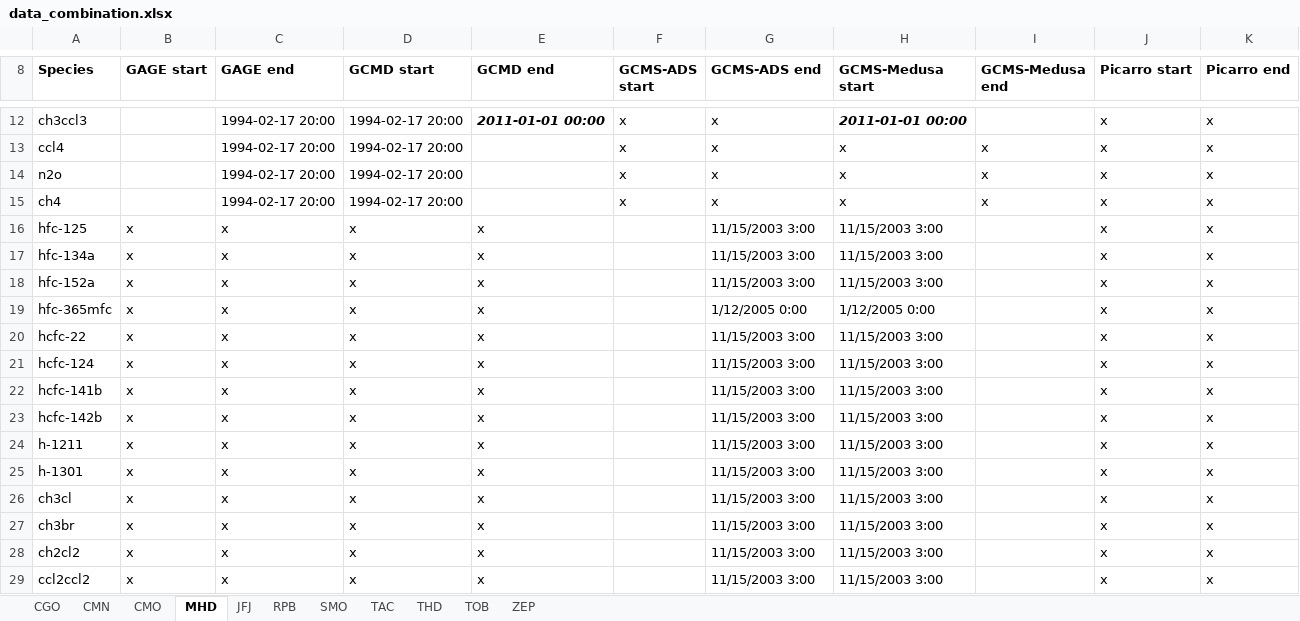
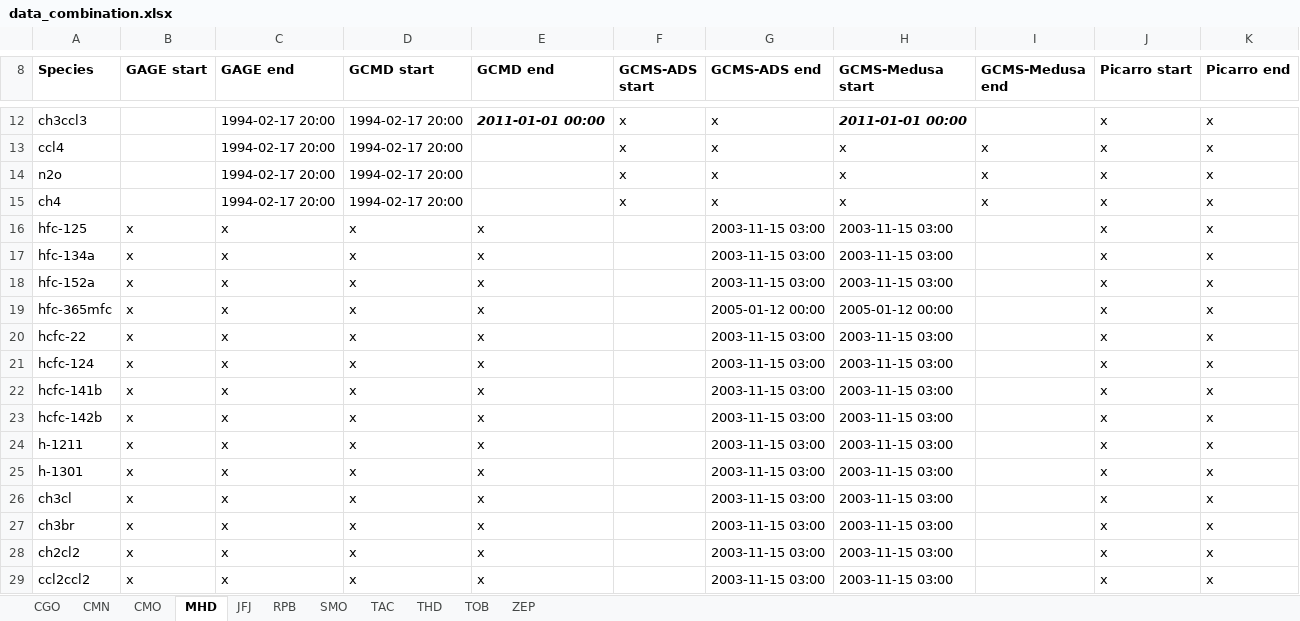
Before and after one commit to mrghg/agage-archive, an Excel workbook: data/agage/data_combination.xlsx, sheet MHD, drawn as a sheet; only a part is shown, gaps mark what is left out; values as stored, in another font and other column widths than the file's, no borders; the diff names each change by its address in the sheet, - before the commit and + after, or states it on an @@ line.

Commit message:
combination: reformat dates to text

```diff
--- a/data/agage/data_combination.xlsx (sheet MHD)
+++ b/data/agage/data_combination.xlsx (sheet MHD)
-G16:G18 (GCMS-ADS end): 11/15/2003 3:00
+G16:G18 (GCMS-ADS end): 2003-11-15 03:00
-H16:H18 (GCMS-Medusa start): 11/15/2003 3:00
+H16:H18 (GCMS-Medusa start): 2003-11-15 03:00
-G19 (GCMS-ADS end): 1/12/2005 0:00
+G19 (GCMS-ADS end): 2005-01-12 00:00
-H19 (GCMS-Medusa start): 1/12/2005 0:00
+H19 (GCMS-Medusa start): 2005-01-12 00:00
-G20:G29 (GCMS-ADS end): 11/15/2003 3:00
+G20:G29 (GCMS-ADS end): 2003-11-15 03:00
-H20:H29 (GCMS-Medusa start): 11/15/2003 3:00
+H20:H29 (GCMS-Medusa start): 2003-11-15 03:00
```
Also changed, not shown: sheet JFJ.
